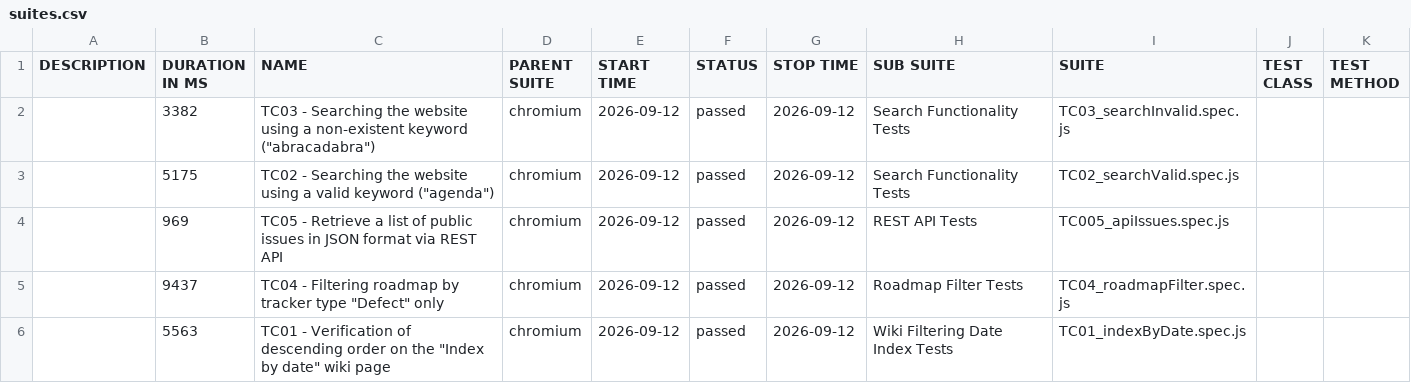
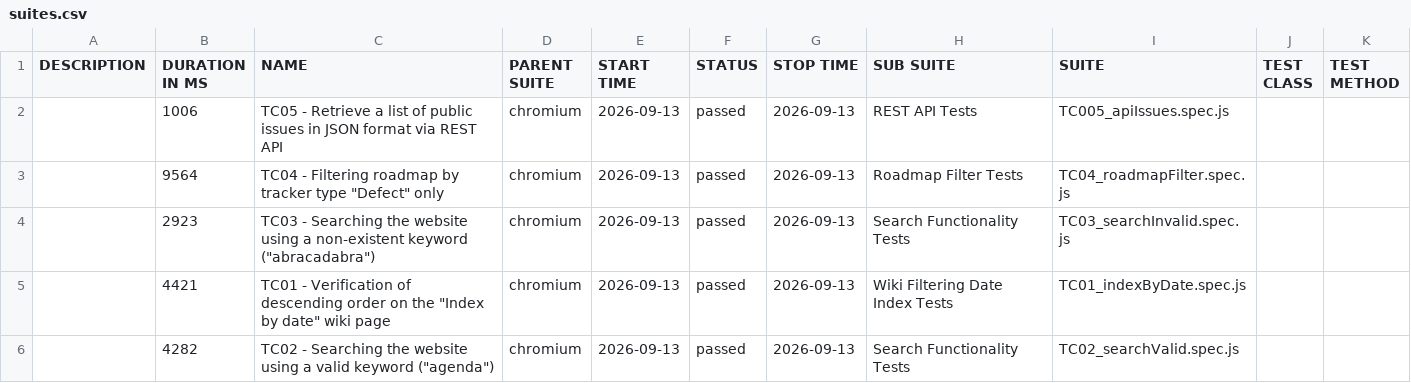
Before and after one commit to VoloshynVolodymyr/redmine-playwright-tests, a CSV file: data/suites.csv, drawn as a sheet.

```diff
--- a/data/suites.csv
+++ b/data/suites.csv
@@ -1,6 +1,6 @@
 "DESCRIPTION","DURATION IN MS","NAME","PARENT SUITE","START TIME","STATUS","STOP TIME","SUB SUITE","SUITE","TEST CLASS","TEST METHOD"
-"","3382","TC03 - Searching the website using a non-existent keyword (""abracadabra"")","chromium","2026-09-12","passed","2026-09-12","Search Functionality Tests","TC03_searchInvalid.spec.js","",""
-"","5175","TC02 - Searching the website using a valid keyword (""agenda"")","chromium","2026-09-12","passed","2026-09-12","Search Functionality Tests","TC02_searchValid.spec.js","",""
-"","969","TC05 - Retrieve a list of public issues in JSON format via REST API","chromium","2026-09-12","passed","2026-09-12","REST API Tests","TC005_apiIssues.spec.js","",""
-"","9437","TC04 - Filtering roadmap by tracker type ""Defect"" only","chromium","2026-09-12","passed","2026-09-12","Roadmap Filter Tests","TC04_roadmapFilter.spec.js","",""
-"","5563","TC01 - Verification of descending order on the ""Index by date"" wiki page","chromium","2026-09-12","passed","2026-09-12","Wiki Filtering Date Index Tests","TC01_indexByDate.spec.js","",""
+"","1006","TC05 - Retrieve a list of public issues in JSON format via REST API","chromium","2026-09-13","passed","2026-09-13","REST API Tests","TC005_apiIssues.spec.js","",""
+"","9564","TC04 - Filtering roadmap by tracker type ""Defect"" only","chromium","2026-09-13","passed","2026-09-13","Roadmap Filter Tests","TC04_roadmapFilter.spec.js","",""
+"","2923","TC03 - Searching the website using a non-existent keyword (""abracadabra"")","chromium","2026-09-13","passed","2026-09-13","Search Functionality Tests","TC03_searchInvalid.spec.js","",""
+"","4421","TC01 - Verification of descending order on the ""Index by date"" wiki page","chromium","2026-09-13","passed","2026-09-13","Wiki Filtering Date Index Tests","TC01_indexByDate.spec.js","",""
+"","4282","TC02 - Searching the website using a valid keyword (""agenda"")","chromium","2026-09-13","passed","2026-09-13","Search Functionality Tests","TC02_searchValid.spec.js","",""
```
Also changed, not shown: 25 other files.
